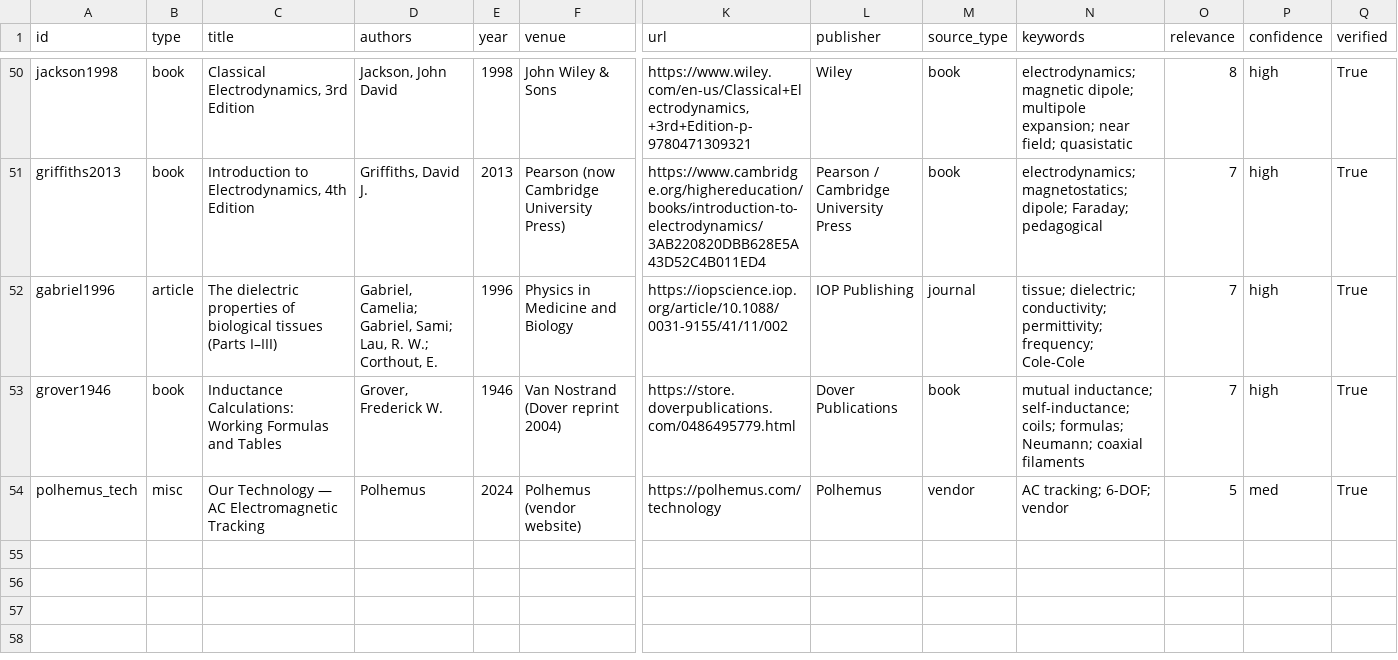
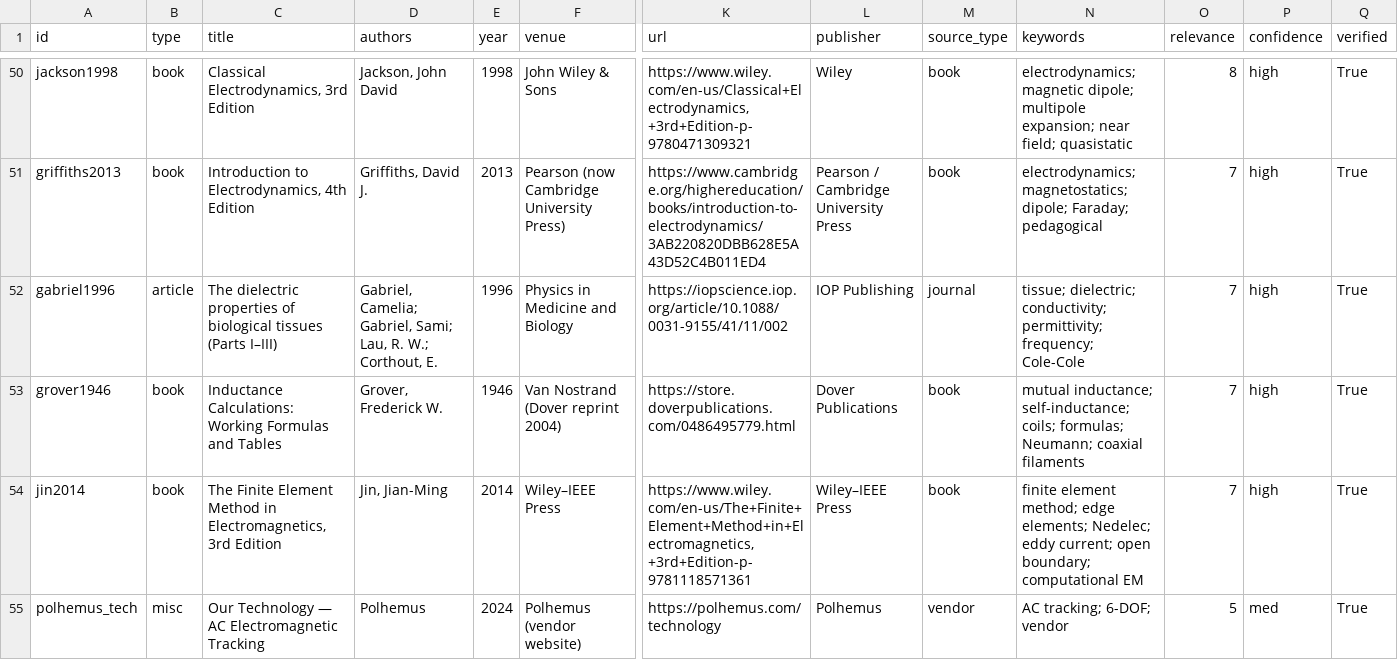
Before and after one commit to neilq1810/emt_study, a CSV file: citations/bibliography.csv, drawn as a sheet; only a part is shown, gaps mark what is left out; rows hold the shown columns only; the diff names each change by its address in the sheet, - before the commit and + after, or states it on an @@ line.

```diff
--- a/citations/bibliography.csv
+++ b/citations/bibliography.csv
+row 54: jin2014 | book | The Finite Element Method in Electromagnetics, 3rd Edition | Jin, Jian-Ming | 2014 | Wiley–IEEE Press | https://www.wiley.com/en-us/The+Finite+Element+Method+in+Electromagnetics,+3rd+Edition-p-9781118571361 | Wiley–IEEE Press | book | finite element method; edge elements; Nedelec; eddy current; open boundary; computational EM | 7 | high | True
```
Also changed, not shown: 4 other files.
